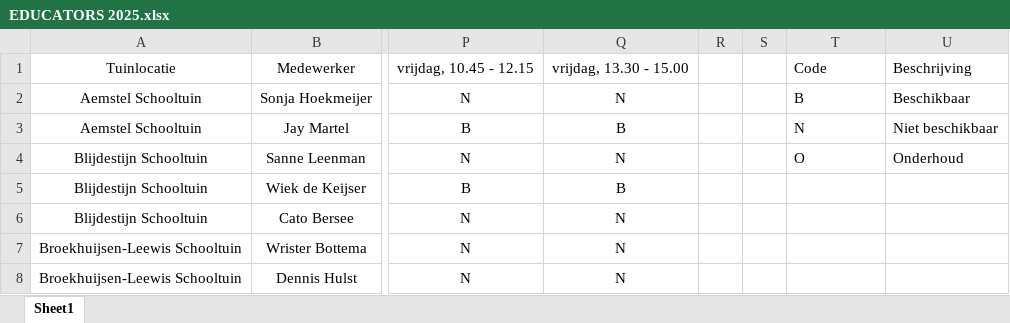
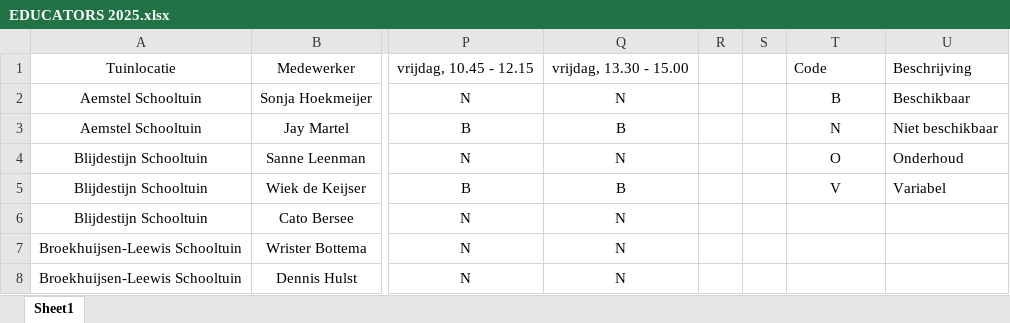
Before and after one commit to AmsterdamseSchooltuinen/rooster_maker, an Excel workbook: data/EDUCATORS 2025.xlsx, sheet Sheet1, drawn as a sheet; only a part is shown, gaps mark what is left out; values as stored, in another font and other column widths than the file's, no borders; conditional formats and table styles not drawn; the diff names each change by its address in the sheet, - before the commit and + after, or states it on an @@ line.

Commit message:
Updated educators data to include variable data (and changed the conditional formatting)

```diff
--- a/data/EDUCATORS 2025.xlsx (sheet Sheet1)
+++ b/data/EDUCATORS 2025.xlsx (sheet Sheet1)
-T2:T4 alignment: left
+T2:T4 alignment: center
-T5: (empty)
+T5: V
-U5: (empty)
+U5: Variabel
```
